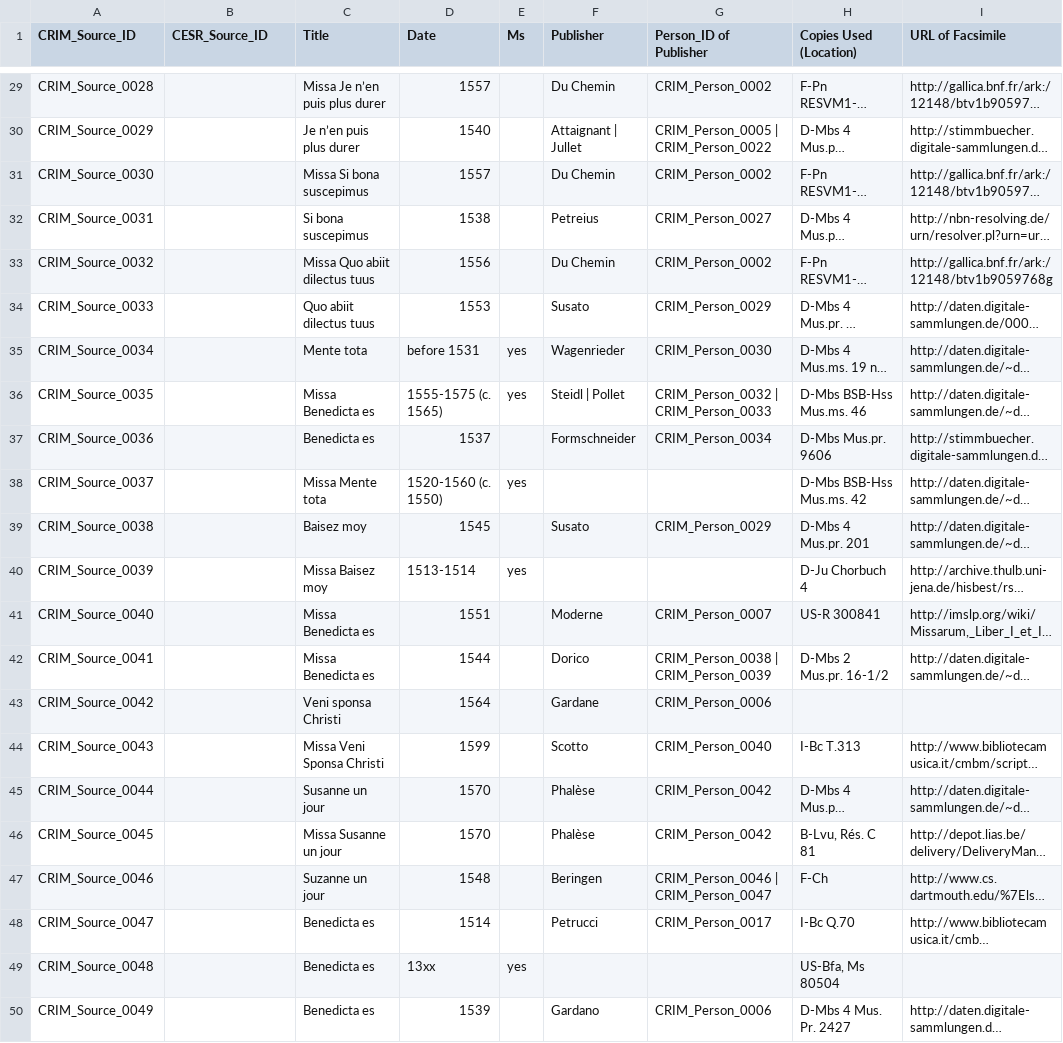
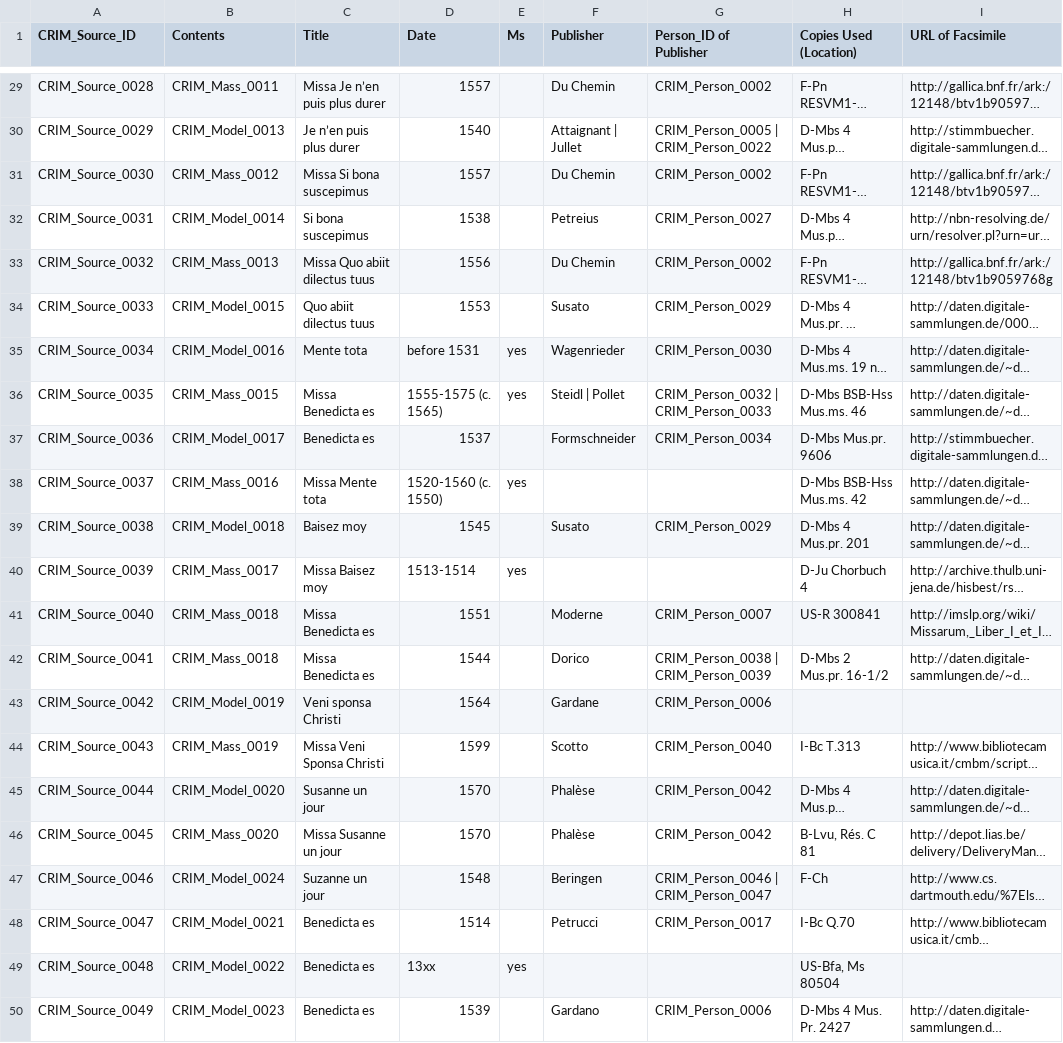
Before and after one commit to CRIM-Project/CRIM-online, a CSV file: importing/source/CRIM_Source_Catalog.csv, drawn as a sheet; only a part is shown, gaps mark what is left out; long unchanged cells end in …; the diff covers the shown part only; the diff names each change by its address in the sheet, - before the commit and + after, or states it on an @@ line.

Commit message:
Add contents to sources upon import

```diff
--- a/importing/source/CRIM_Source_Catalog.csv
+++ b/importing/source/CRIM_Source_Catalog.csv
-B1: CESR_Source_ID
+B1: Contents
-B29 (Contents): (empty)
+B29 (Contents): CRIM_Mass_0011
-B30 (Contents): (empty)
+B30 (Contents): CRIM_Model_0013
-B31 (Contents): (empty)
+B31 (Contents): CRIM_Mass_0012
-B32 (Contents): (empty)
+B32 (Contents): CRIM_Model_0014
-B33 (Contents): (empty)
+B33 (Contents): CRIM_Mass_0013
-B34 (Contents): (empty)
+B34 (Contents): CRIM_Model_0015
-B35 (Contents): (empty)
+B35 (Contents): CRIM_Model_0016
-B36 (Contents): (empty)
+B36 (Contents): CRIM_Mass_0015
-B37 (Contents): (empty)
+B37 (Contents): CRIM_Model_0017
-B38 (Contents): (empty)
+B38 (Contents): CRIM_Mass_0016
-B39 (Contents): (empty)
+B39 (Contents): CRIM_Model_0018
-B40 (Contents): (empty)
+B40 (Contents): CRIM_Mass_0017
-B41:B42 (Contents): (empty)
+B41:B42 (Contents): CRIM_Mass_0018
-B43 (Contents): (empty)
+B43 (Contents): CRIM_Model_0019
-B44 (Contents): (empty)
+B44 (Contents): CRIM_Mass_0019
-B45 (Contents): (empty)
+B45 (Contents): CRIM_Model_0020
-B46 (Contents): (empty)
+B46 (Contents): CRIM_Mass_0020
-B47 (Contents): (empty)
+B47 (Contents): CRIM_Model_0024
-B48 (Contents): (empty)
+B48 (Contents): CRIM_Model_0021
-B49 (Contents): (empty)
+B49 (Contents): CRIM_Model_0022
-B50 (Contents): (empty)
+B50 (Contents): CRIM_Model_0023
```
Also changed, not shown: 27 edited cells elsewhere in this file, 5 other files.
